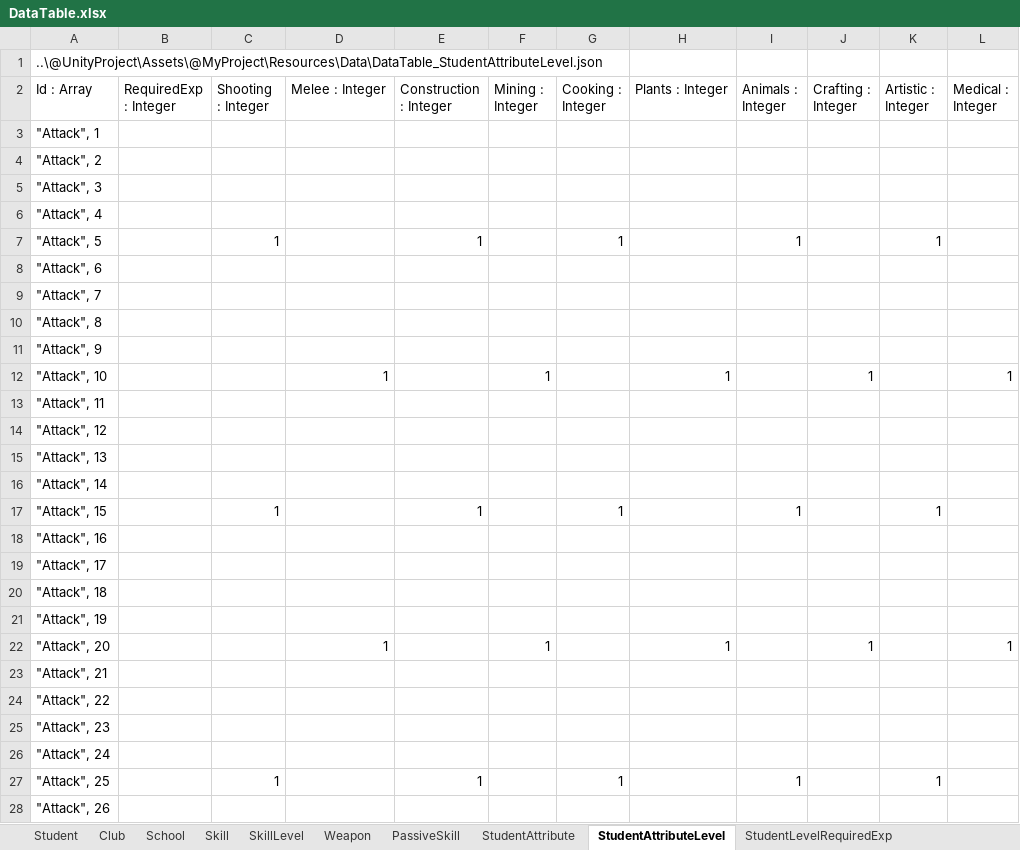
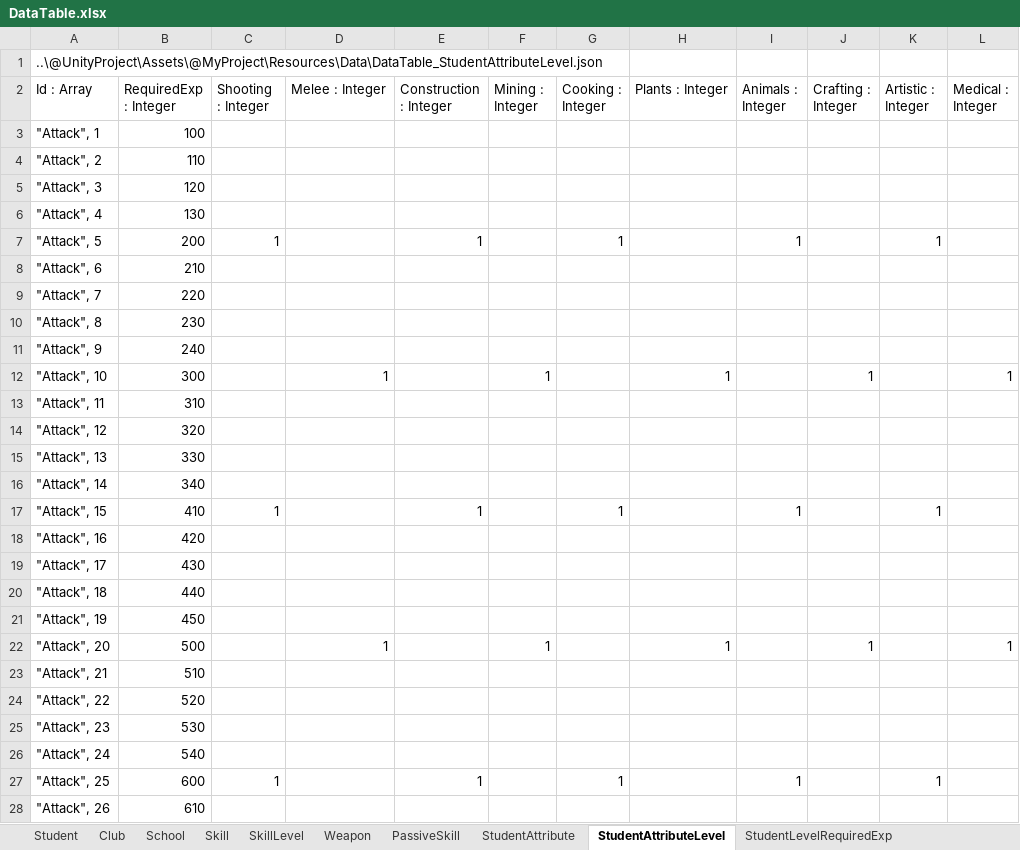
Before and after one commit to kangsangyeon/RWMod-BlueArchiveCosplay-Students, an Excel workbook: @DataTable/DataTable.xlsx, sheet StudentAttributeLevel, drawn as a sheet; only a part is shown; values as stored, in another font and other column widths than the file's, no borders; table styles not drawn; the diff covers the shown part only; the diff names each change by its address in the sheet, - before the commit and + after, or states it on an @@ line.

```diff
--- a/@DataTable/DataTable.xlsx (sheet StudentAttributeLevel)
+++ b/@DataTable/DataTable.xlsx (sheet StudentAttributeLevel)
-B3 (RequiredExp : Integer): (empty)
+B3 (RequiredExp : Integer): 100
-B4 (RequiredExp : Integer): (empty)
+B4 (RequiredExp : Integer): 110
-B5 (RequiredExp : Integer): (empty)
+B5 (RequiredExp : Integer): 120
-B6 (RequiredExp : Integer): (empty)
+B6 (RequiredExp : Integer): 130
-B7 (RequiredExp : Integer): (empty)
+B7 (RequiredExp : Integer): 200
-B8 (RequiredExp : Integer): (empty)
+B8 (RequiredExp : Integer): 210
-B9 (RequiredExp : Integer): (empty)
+B9 (RequiredExp : Integer): 220
-B10 (RequiredExp : Integer): (empty)
+B10 (RequiredExp : Integer): 230
-B11 (RequiredExp : Integer): (empty)
+B11 (RequiredExp : Integer): 240
-B12 (RequiredExp : Integer): (empty)
+B12 (RequiredExp : Integer): 300
-B13 (RequiredExp : Integer): (empty)
+B13 (RequiredExp : Integer): 310
-B14 (RequiredExp : Integer): (empty)
+B14 (RequiredExp : Integer): 320
-B15 (RequiredExp : Integer): (empty)
+B15 (RequiredExp : Integer): 330
-B16 (RequiredExp : Integer): (empty)
+B16 (RequiredExp : Integer): 340
-B17 (RequiredExp : Integer): (empty)
+B17 (RequiredExp : Integer): 410
-B18 (RequiredExp : Integer): (empty)
+B18 (RequiredExp : Integer): 420
-B19 (RequiredExp : Integer): (empty)
+B19 (RequiredExp : Integer): 430
-B20 (RequiredExp : Integer): (empty)
+B20 (RequiredExp : Integer): 440
-B21 (RequiredExp : Integer): (empty)
+B21 (RequiredExp : Integer): 450
-B22 (RequiredExp : Integer): (empty)
+B22 (RequiredExp : Integer): 500
-B23 (RequiredExp : Integer): (empty)
+B23 (RequiredExp : Integer): 510
-B24 (RequiredExp : Integer): (empty)
+B24 (RequiredExp : Integer): 520
-B25 (RequiredExp : Integer): (empty)
+B25 (RequiredExp : Integer): 530
-B26 (RequiredExp : Integer): (empty)
+B26 (RequiredExp : Integer): 540
-B27 (RequiredExp : Integer): (empty)
+B27 (RequiredExp : Integer): 600
-B28 (RequiredExp : Integer): (empty)
+B28 (RequiredExp : Integer): 610
```
Also changed, not shown: 58 edited cells elsewhere in this sheet, 1 other file.
